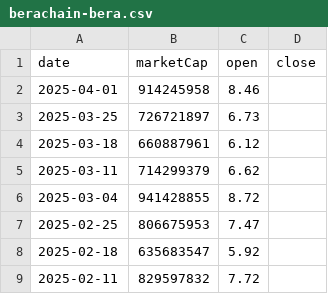
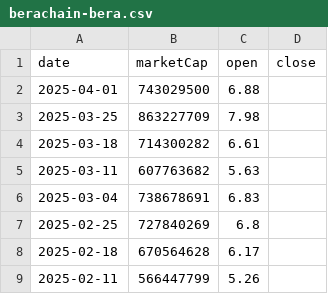
Before and after one commit to gfilardo/mcr_site, a CSV file: data/history/berachain-bera.csv, drawn as a sheet.

Commit message:
deploy: gfilardo/marketcaprace@ddb8d78c1fd2cbdcfb6afd3f74fc07362bfde881

```diff
--- a/data/history/berachain-bera.csv
+++ b/data/history/berachain-bera.csv
@@ -1,9 +1,9 @@
 date,marketCap,open,close
-2025-04-01,914245958,8.46
-2025-03-25,726721897,6.73
-2025-03-18,660887961,6.12
-2025-03-11,714299379,6.62
-2025-03-04,941428855,8.72
-2025-02-25,806675953,7.47
-2025-02-18,635683547,5.92
-2025-02-11,829597832,7.72
+2025-04-01,743029500,6.88
+2025-03-25,863227709,7.98
+2025-03-18,714300282,6.61
+2025-03-11,607763682,5.63
+2025-03-04,738678691,6.83
+2025-02-25,727840269,6.8
+2025-02-18,670564628,6.17
+2025-02-11,566447799,5.26
```
Also changed, not shown: 2 other files.
